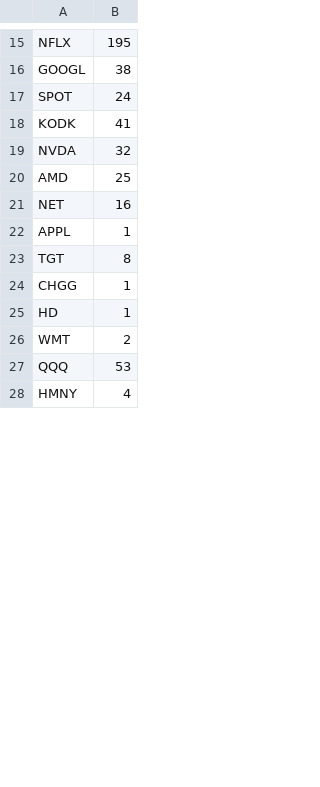
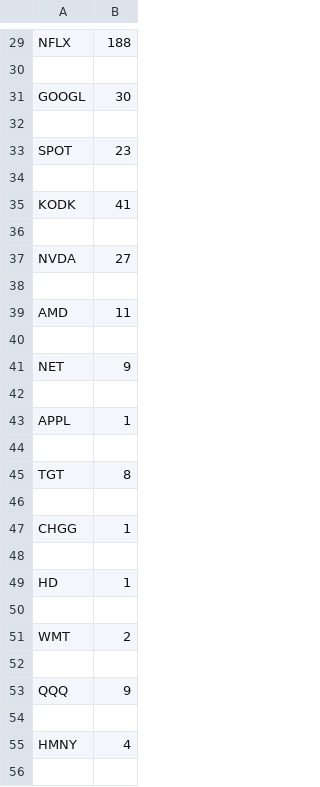
Before and after one commit to xConde/Condo, a CSV file: Discord_Stonks/doc/stocks_mentioned.csv, drawn as a sheet; only a part is shown, gaps mark what is left out; addresses are those after the commit; the diff covers the shown part only; the diff names each change by its address in the sheet, - before the commit and + after, or states it on an @@ line.

```diff
--- a/Discord_Stonks/doc/stocks_mentioned.csv
+++ b/Discord_Stonks/doc/stocks_mentioned.csv
-B29: 195
+B29: 188
+row 30: (empty)
-B31: 38
+B31: 30
+row 32: (empty)
-B33: 24
+B33: 23
+row 34: (empty)
+row 36: (empty)
-B37: 32
+B37: 27
+row 38: (empty)
-B39: 25
+B39: 11
+row 40: (empty)
-B41: 16
+B41: 9
+row 42: (empty)
+row 44: (empty)
+row 46: (empty)
+row 48: (empty)
+row 50: (empty)
+row 52: (empty)
-B53: 53
+B53: 9
+row 54: (empty)
+row 56: (empty)
```
Also changed, not shown: 53 added rows, 45 removed rows and 28 edited cells elsewhere in this file, 2 other files.
